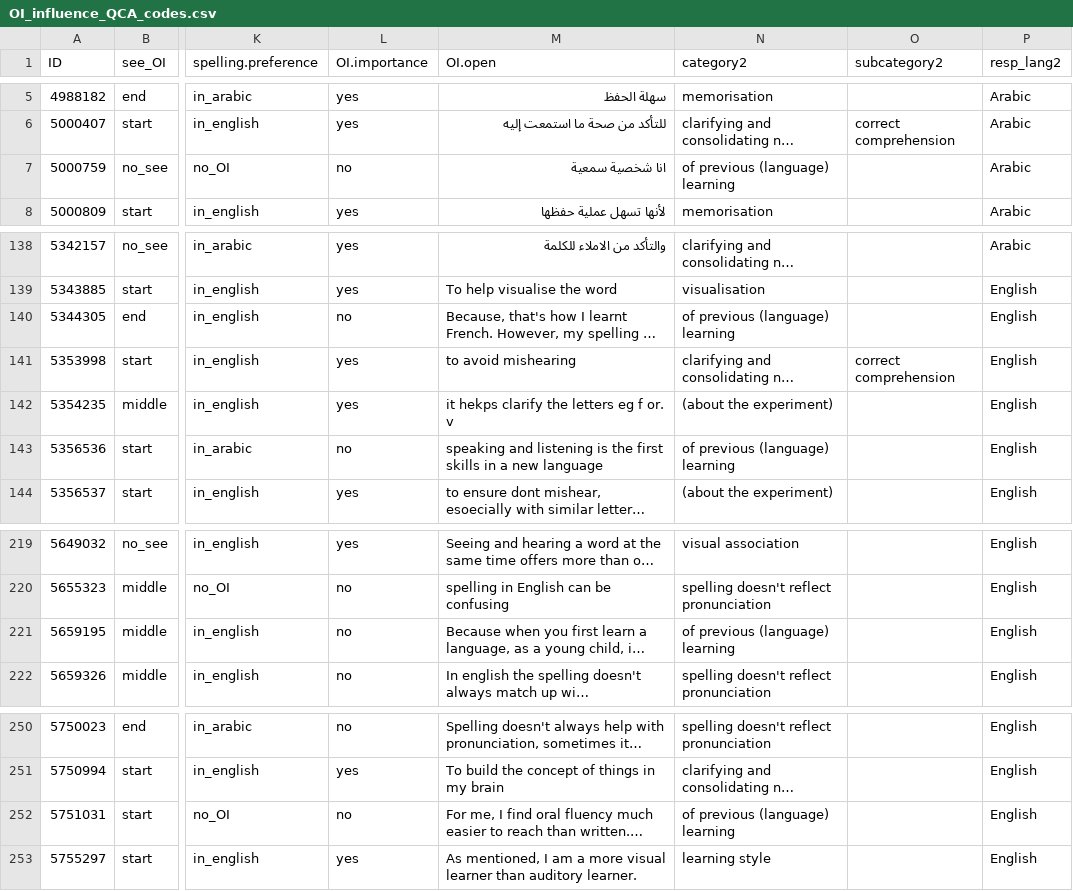
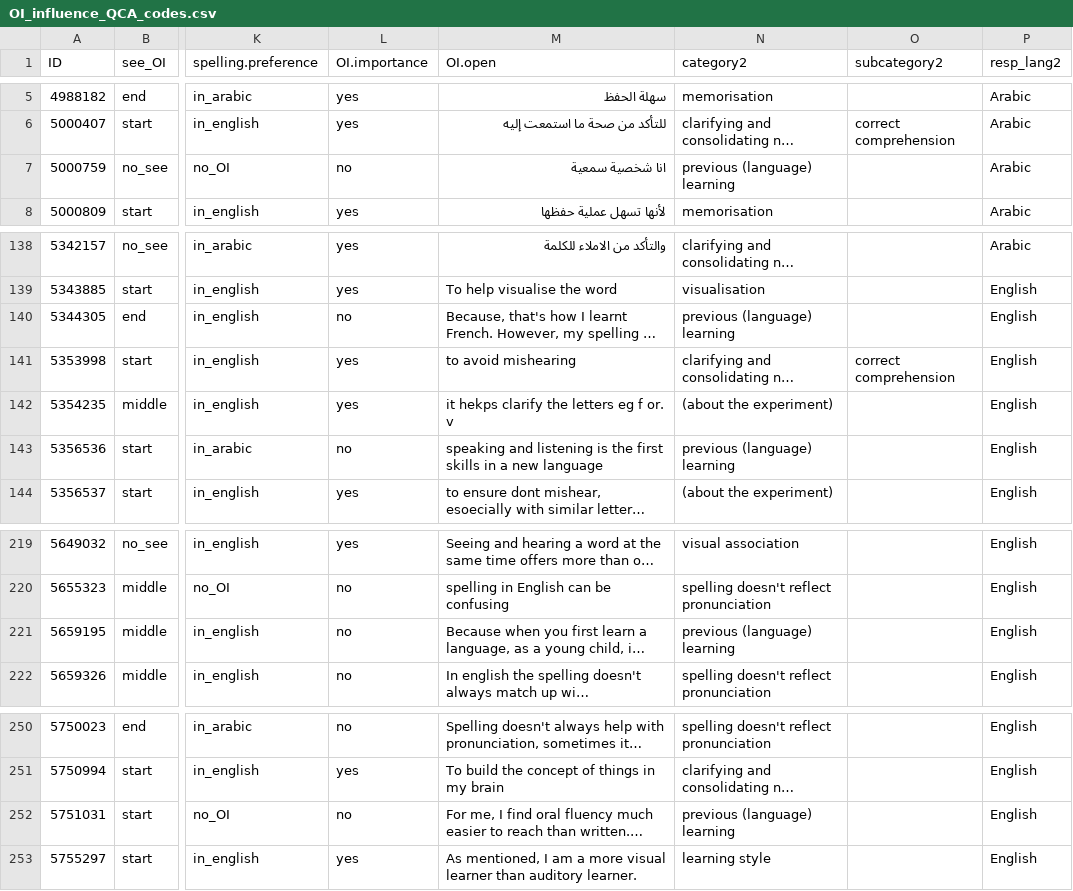
Before and after one commit to louise-shepperd/OI_perception_data, a CSV file: Data/OI_influence_QCA_codes.csv, drawn as a sheet; only a part is shown, gaps mark what is left out; long unchanged cells end in …; the diff names each change by its address in the sheet, - before the commit and + after, or states it on an @@ line.

Commit message:
updated with cleaned category labels

```diff
--- a/Data/OI_influence_QCA_codes.csv
+++ b/Data/OI_influence_QCA_codes.csv
-N7 (category2): of previous (language) learning
+N7 (category2): previous (language) learning
-N140 (category2): of previous (language) learning
+N140 (category2): previous (language) learning
-N143 (category2): of previous (language) learning
+N143 (category2): previous (language) learning
-N221 (category2): of previous (language) learning
+N221 (category2): previous (language) learning
-N252 (category2): of previous (language) learning
+N252 (category2): previous (language) learning
```
